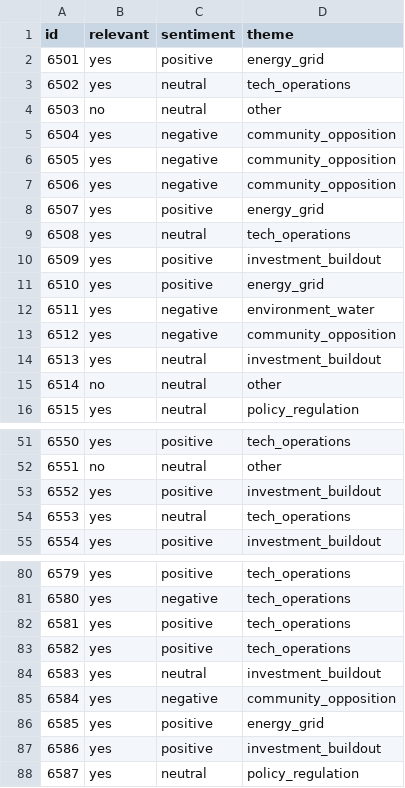
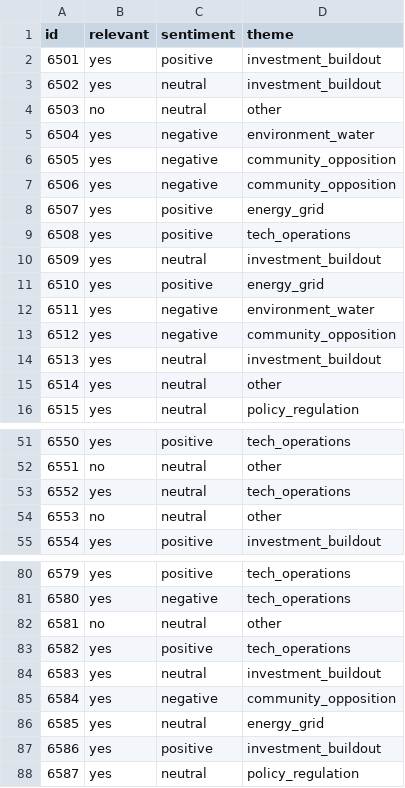
Before and after one commit to ganesh-ketos/datacenter-media-sentiment, a CSV file: data/processed/parts_census/part_6501_6750.csv, drawn as a sheet; only a part is shown, gaps mark what is left out; the diff covers the shown part only.

```diff
--- a/data/processed/parts_census/part_6501_6750.csv
+++ b/data/processed/parts_census/part_6501_6750.csv
@@ -1,6 +1,6 @@
 id,relevant,sentiment,theme
-6501,yes,positive,energy_grid
-6502,yes,neutral,tech_operations
+6501,yes,positive,investment_buildout
+6502,yes,neutral,investment_buildout
 6503,no,neutral,other
-6504,yes,negative,community_opposition
+6504,yes,negative,environment_water
 6505,yes,negative,community_opposition
@@ -8,4 +8,4 @@ id,relevant,sentiment,theme
 6507,yes,positive,energy_grid
-6508,yes,neutral,tech_operations
-6509,yes,positive,investment_buildout
+6508,yes,positive,tech_operations
+6509,yes,neutral,investment_buildout
 6510,yes,positive,energy_grid
@@ -14,3 +14,3 @@ id,relevant,sentiment,theme
 6513,yes,neutral,investment_buildout
-6514,no,neutral,other
+6514,yes,neutral,other
 6515,yes,neutral,policy_regulation
@@ -52,4 +52,4 @@ id,relevant,sentiment,theme
 6551,no,neutral,other
-6552,yes,positive,investment_buildout
-6553,yes,neutral,tech_operations
+6552,yes,neutral,tech_operations
+6553,no,neutral,other
 6554,yes,positive,investment_buildout
@@ -81,3 +81,3 @@ id,relevant,sentiment,theme
 6580,yes,negative,tech_operations
-6581,yes,positive,tech_operations
+6581,no,neutral,other
 6582,yes,positive,tech_operations
@@ -85,3 +85,3 @@ id,relevant,sentiment,theme
 6584,yes,negative,community_opposition
-6585,yes,positive,energy_grid
+6585,yes,neutral,energy_grid
 6586,yes,positive,investment_buildout
```
Also changed, not shown: 23 edited cells elsewhere in this file, 36 other files.
